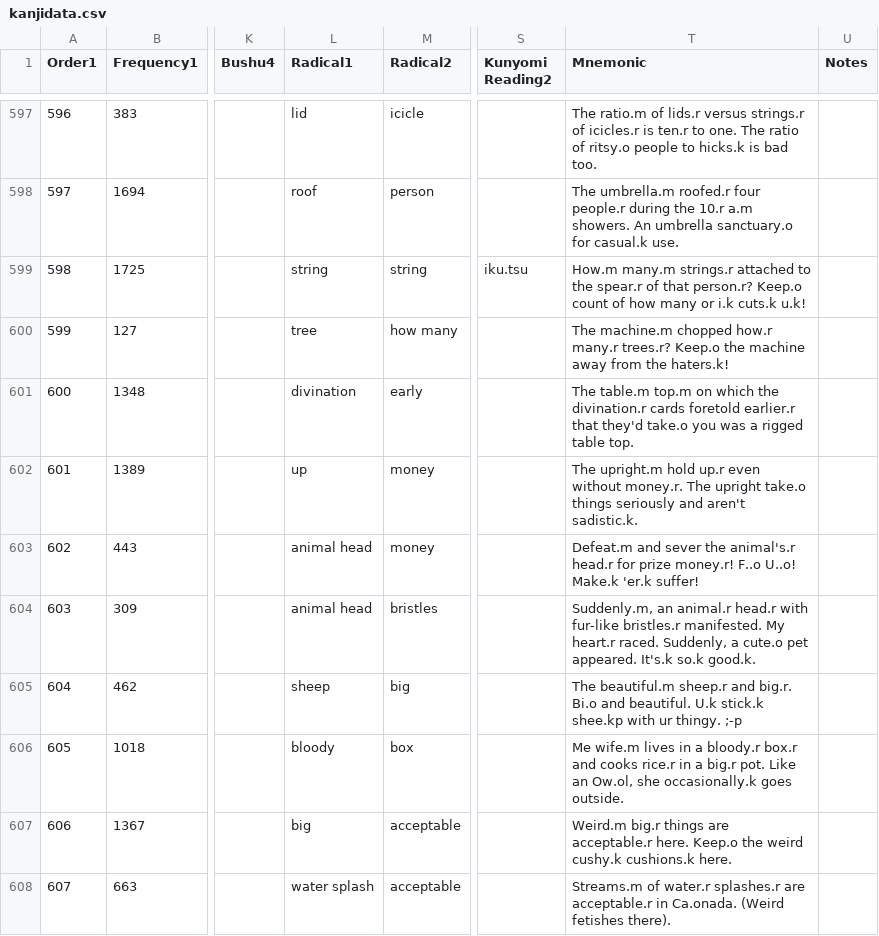
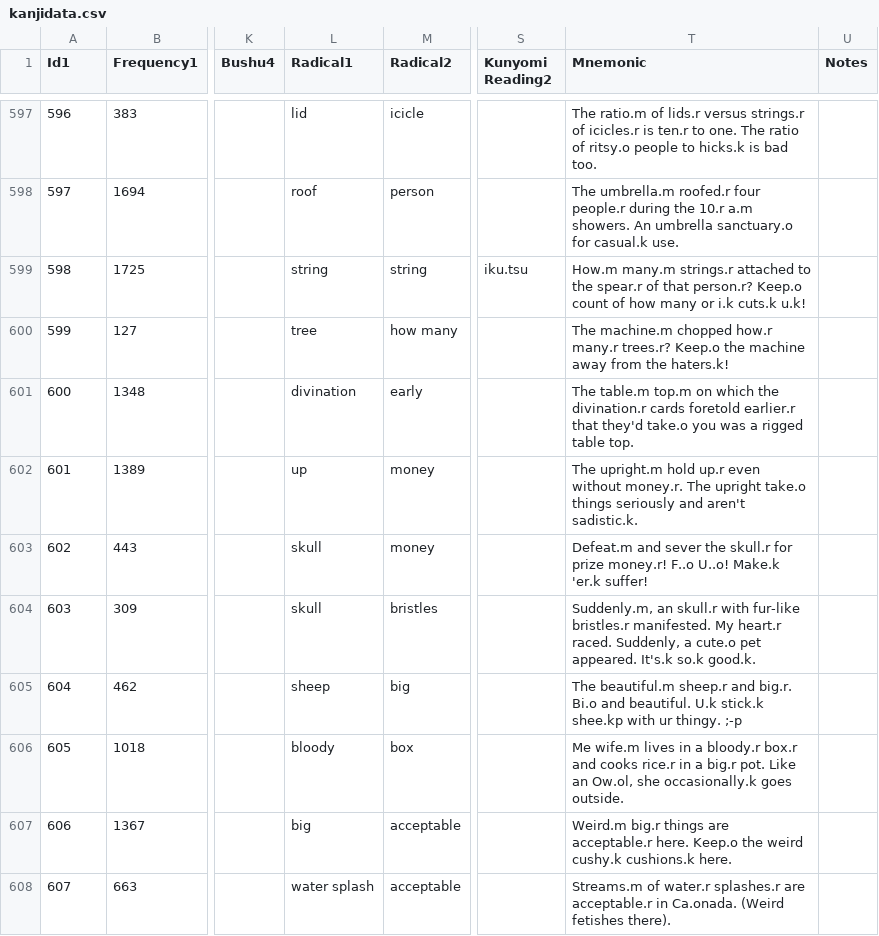
Before and after one commit to acrainier1/microblog, a CSV file: db_tools/kanjidata.csv, drawn as a sheet; only a part is shown, gaps mark what is left out; the diff covers the shown part only; the diff names each change by its address in the sheet, - before the commit and + after, or states it on an @@ line.

```diff
--- a/db_tools/kanjidata.csv
+++ b/db_tools/kanjidata.csv
@@ column A (Id1) renumbered from row 1 down @@
-L603:L604 (Radical1): animal head
+L603:L604 (Radical1): skull
-T603 (Mnemonic): …sever the animal's.r head.r for prize…
+T603 (Mnemonic): …sever the skull.r for prize…
-T604 (Mnemonic): Suddenly.m, an animal.r head.r with fur-like…
+T604 (Mnemonic): Suddenly.m, an skull.r with fur-like…
```
Also changed, not shown: 1 added row, 1 moved row and 36 edited cells elsewhere in this file, 1 other file.
